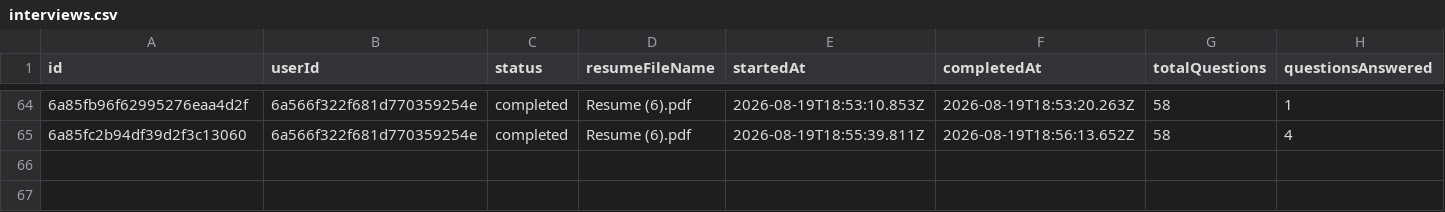
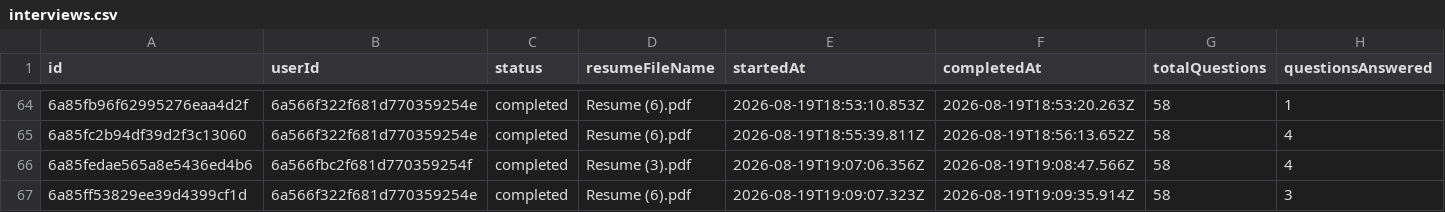
Before and after one commit to Tushar-3612/AI-Interview-Platform, a CSV file: backend/exports/interviews.csv, drawn as a sheet; only a part is shown, gaps mark what is left out; rows hold the shown columns only; the diff names each change by its address in the sheet, - before the commit and + after, or states it on an @@ line.

```diff
--- a/backend/exports/interviews.csv
+++ b/backend/exports/interviews.csv
+row 66: 6a85fedae565a8e5436ed4b6 | 6a566fbc2f681d770359254f | completed | Resume (3).pdf | 2026-08-19T19:07:06.356Z | 2026-08-19T19:08:47.566Z | 58 | 4
+row 67: 6a85ff53829ee39d4399cf1d | 6a566f322f681d770359254e | completed | Resume (6).pdf | 2026-08-19T19:09:07.323Z | 2026-08-19T19:09:35.914Z | 58 | 3
```
Also changed, not shown: backend/exports/answers.csv, backend/exports/results.csv, 8 other files.
